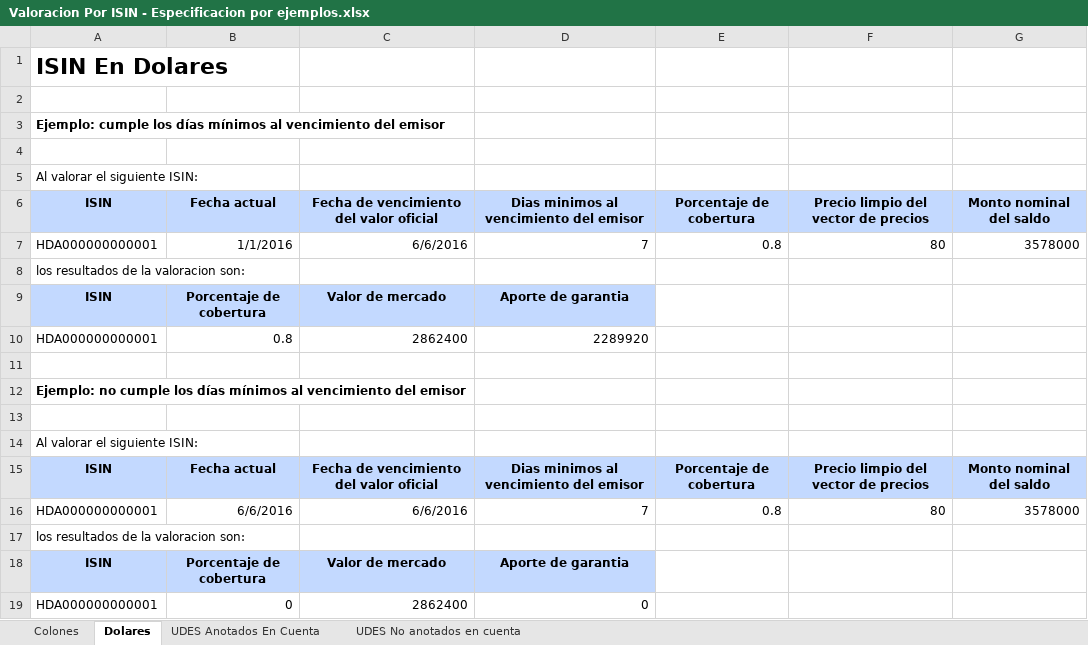
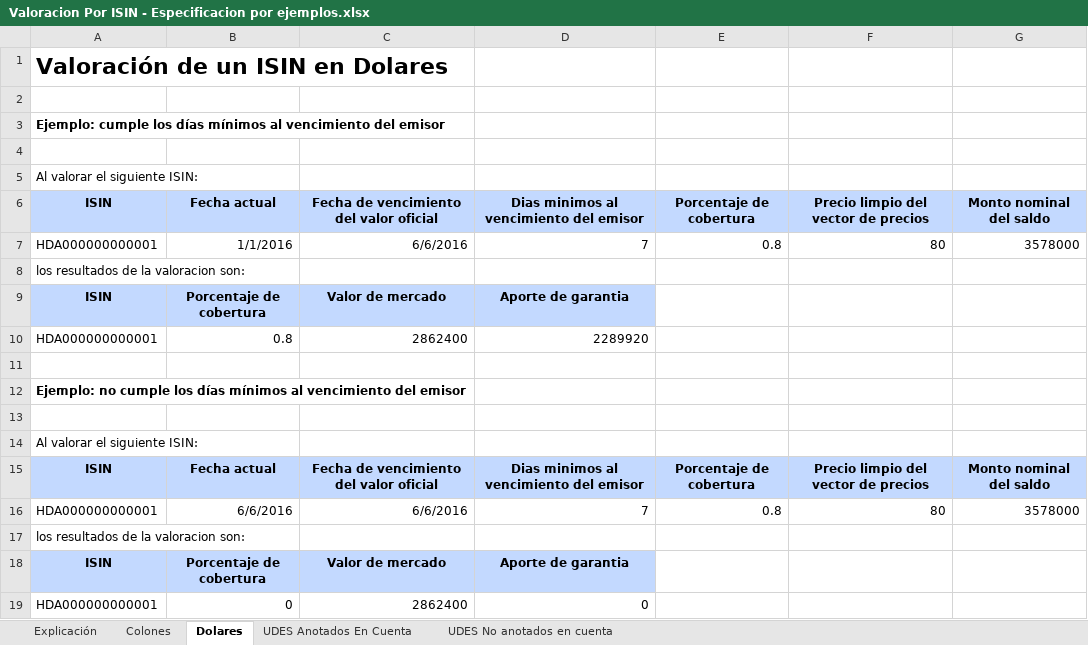
Before and after one commit to oscarcenteno/algoritmos.cs.garantias, an Excel workbook: Valoracion Por ISIN - Especificacion por ejemplos.xlsx, sheet Dolares, drawn as a sheet; values as stored, in another font and other column widths than the file's, no borders; the diff names each change by its address in the sheet, - before the commit and + after, or states it on an @@ line.

```diff
--- a/Valoracion Por ISIN - Especificacion por ejemplos.xlsx (sheet Dolares)
+++ b/Valoracion Por ISIN - Especificacion por ejemplos.xlsx (sheet Dolares)
+sheet tab: Explicación
-A1: ISIN En Dolares
+A1: Valoración de un ISIN en Dolares
```
Also changed, not shown: sheet UDES No anotados en cuenta, sheet Colones, sheet UDES Anotados En Cuenta, 10 other files.
